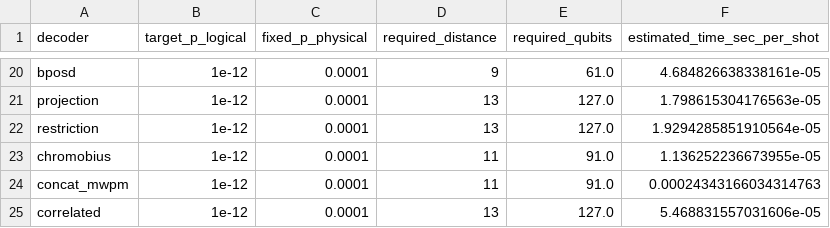
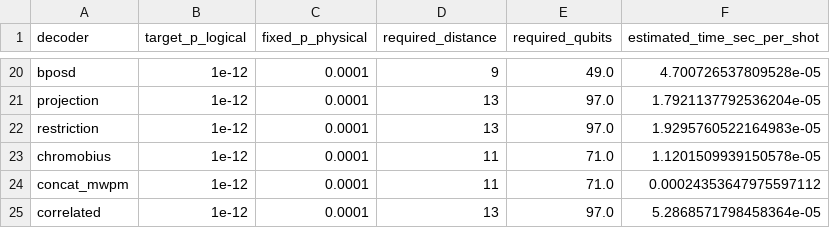
Before and after one commit to othermore/TFM_QEC_2D_color_code_decoders, a CSV file: data/chapter_7/analysis_5_6_extrapolations.csv, drawn as a sheet; only a part is shown, gaps mark what is left out; the diff covers the shown part only; the diff names each change by its address in the sheet, - before the commit and + after, or states it on an @@ line.

```diff
--- a/data/chapter_7/analysis_5_6_extrapolations.csv
+++ b/data/chapter_7/analysis_5_6_extrapolations.csv
-E20 (required_qubits): 61.0
+E20 (required_qubits): 49.0
-F20 (estimated_time_sec_per_shot): 4.684826638338161e-05
+F20 (estimated_time_sec_per_shot): 4.700726537809528e-05
-E21:E22 (required_qubits): 127.0
+E21:E22 (required_qubits): 97.0
-F21 (estimated_time_sec_per_shot): 1.798615304176563e-05
+F21 (estimated_time_sec_per_shot): 1.7921137792536204e-05
-F22 (estimated_time_sec_per_shot): 1.9294285851910564e-05
+F22 (estimated_time_sec_per_shot): 1.9295760522164983e-05
-E23:E24 (required_qubits): 91.0
+E23:E24 (required_qubits): 71.0
-F23 (estimated_time_sec_per_shot): 1.136252236673955e-05
+F23 (estimated_time_sec_per_shot): 1.1201509939150578e-05
-F24 (estimated_time_sec_per_shot): 0.00024343166034314763
+F24 (estimated_time_sec_per_shot): 0.00024353647975597112
-E25 (required_qubits): 127.0
+E25 (required_qubits): 97.0
-F25 (estimated_time_sec_per_shot): 5.468831557031606e-05
+F25 (estimated_time_sec_per_shot): 5.2868571798458364e-05
```
Also changed, not shown: 33 edited cells elsewhere in this file, data/chapter_7/analysis_4_time_scaling.csv, 5 other files.
